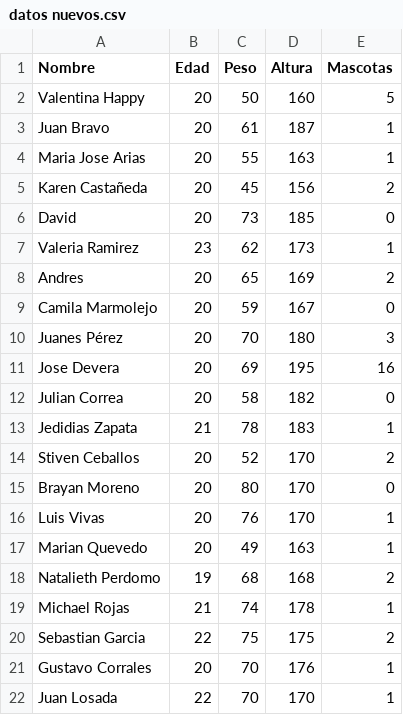
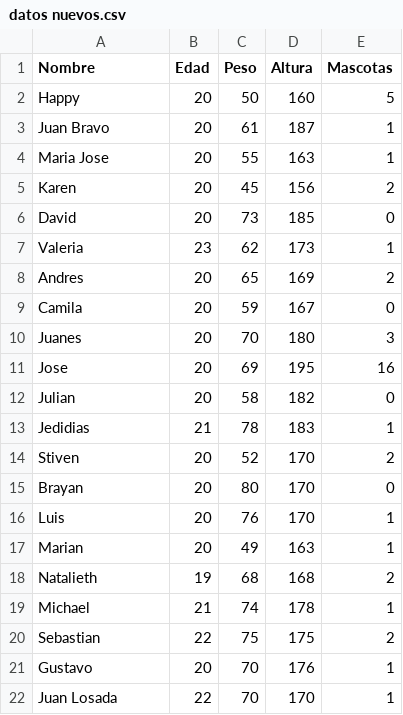
Before and after one commit to karenandrea1369/similitudCosenoSti, a CSV file: Sprint 2/datos nuevos.csv, drawn as a sheet.

```diff
--- a/Sprint 2/datos nuevos.csv
+++ b/Sprint 2/datos nuevos.csv
@@ -1,22 +1,22 @@
 Nombre,Edad,Peso,Altura,Mascotas
-Valentina Happy,20,50,160,5
+Happy,20,50,160,5
 Juan Bravo,20,61,187,1
-Maria Jose Arias,20,55,163,1
-Karen Castañeda,20,45,156,2
+Maria Jose,20,55,163,1
+Karen,20,45,156,2
 David,20,73,185,0
-Valeria Ramirez,23,62,173,1
+Valeria,23,62,173,1
 Andres,20,65,169,2
-Camila Marmolejo,20,59,167,0
-Juanes Pérez,20,70,180,3
-Jose Devera,20,69,195,16
-Julian Correa ,20,58,182,0
-Jedidias Zapata,21,78,183,1
-Stiven Ceballos,20,52,170,2
-Brayan Moreno,20,80,170,0
-Luis Vivas,20,76,170,1
-Marian Quevedo,20,49,163,1
-Natalieth Perdomo,19,68,168,2
-Michael Rojas,21,74,178,1
-Sebastian Garcia,22,75,175,2
-Gustavo Corrales,20,70,176,1
+Camila,20,59,167,0
+Juanes,20,70,180,3
+Jose,20,69,195,16
+Julian,20,58,182,0
+Jedidias,21,78,183,1
+Stiven,20,52,170,2
+Brayan,20,80,170,0
+Luis,20,76,170,1
+Marian,20,49,163,1
+Natalieth,19,68,168,2
+Michael,21,74,178,1
+Sebastian,22,75,175,2
+Gustavo,20,70,176,1
 Juan Losada,22,70,170,1
```
Also changed, not shown: 2 other files.
